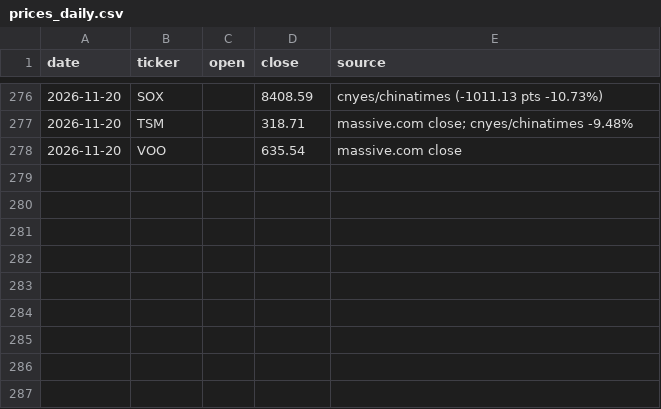
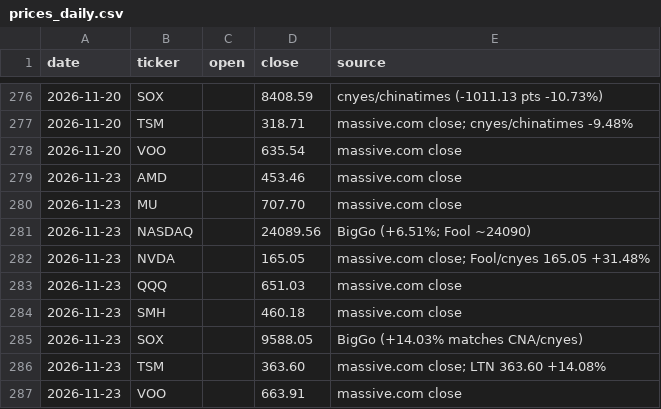
Before and after one commit to markwu831-prog/tw-stock-news, a CSV file: us/data/prices_daily.csv, drawn as a sheet; only a part is shown, gaps mark what is left out.

```diff
--- a/us/data/prices_daily.csv
+++ b/us/data/prices_daily.csv
@@ -278 +278,10 @@ date,ticker,open,close,source
 2026-11-20,VOO,,635.54,massive.com close
+2026-11-23,AMD,,453.46,massive.com close
+2026-11-23,MU,,707.70,massive.com close
+2026-11-23,NASDAQ,,24089.56,BigGo (+6.51%; Fool ~24090)
+2026-11-23,NVDA,,165.05,massive.com close; Fool/cnyes 165.05 +31.48%
+2026-11-23,QQQ,,651.03,massive.com close
+2026-11-23,SMH,,460.18,massive.com close
+2026-11-23,SOX,,9588.05,BigGo (+14.03% matches CNA/cnyes)
+2026-11-23,TSM,,363.60,massive.com close; LTN 363.60 +14.08%
+2026-11-23,VOO,,663.91,massive.com close
```
Also changed, not shown: us/data/predictions_daily.csv, 1 other file.
